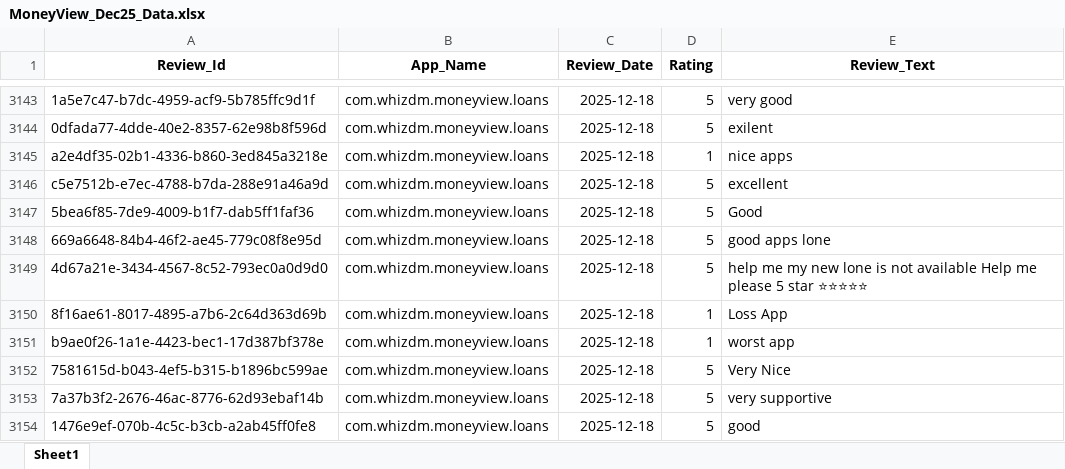
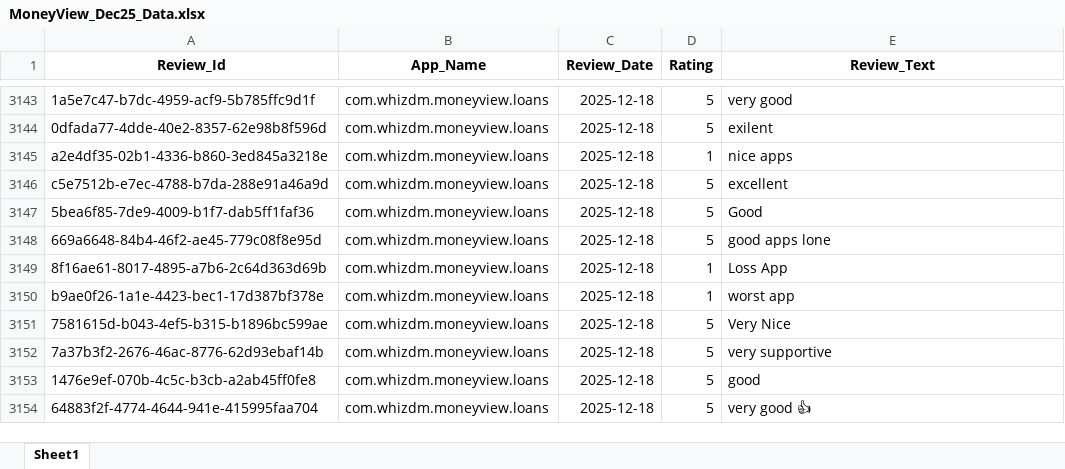
Before and after one commit to vidyasagarmane8/Github-vs-Pycharm, an Excel workbook: MoneyView_Dec25_Data.xlsx, sheet Sheet1, drawn as a sheet; only a part is shown, gaps mark what is left out; the shorter side is filled out with more unchanged rows; values as stored, in another font and other column widths than the file's, no borders; the diff names each change by its address in the sheet, - before the commit and + after, or states it on an @@ line.

```diff
--- a/MoneyView_Dec25_Data.xlsx (sheet Sheet1)
+++ b/MoneyView_Dec25_Data.xlsx (sheet Sheet1)
-row 3149: 4d67a21e-3434-4567-8c52-793ec0a0d9d0 | com.whizdm.moneyview.loans | 2025-12-18 | 5 | help me my new lone is not available Help me please 5 star ⭐⭐⭐⭐⭐
```
